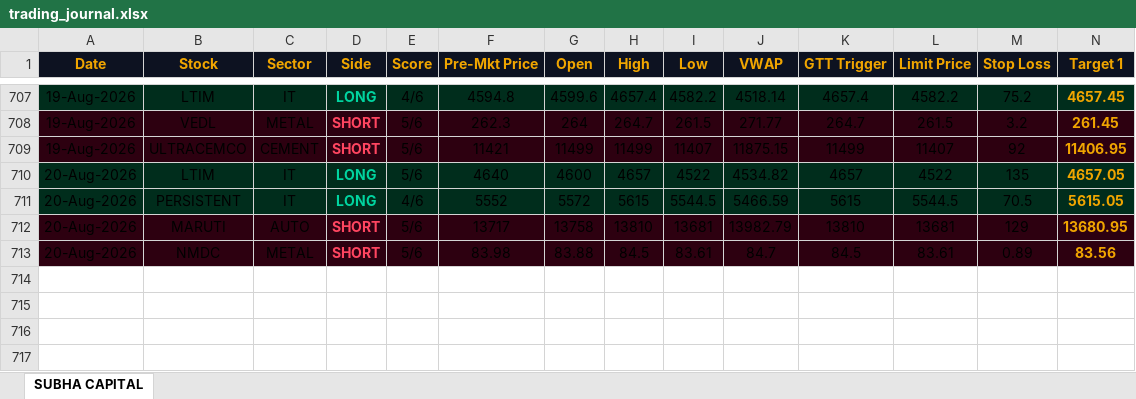
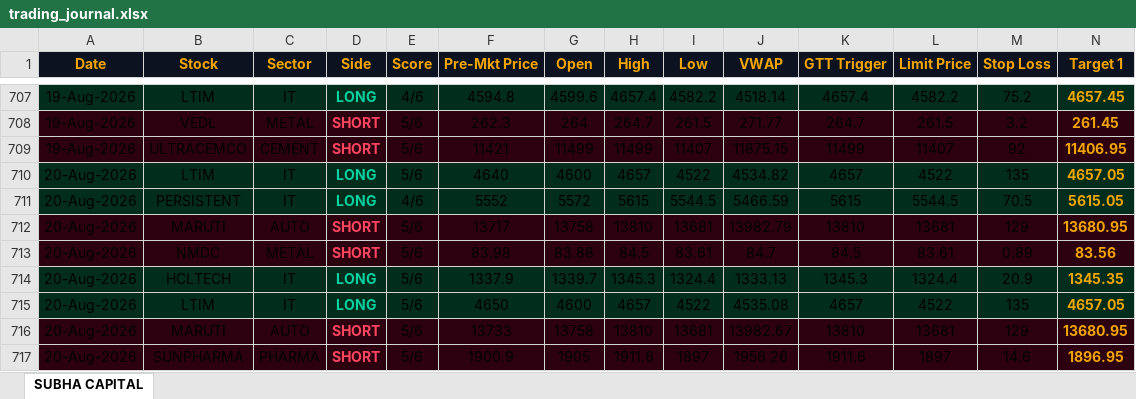
Before and after one commit to shashiravi2010-subha/subha-capital, an Excel workbook: trading_journal.xlsx, sheet SUBHA CAPITAL, drawn as a sheet; only a part is shown, gaps mark what is left out; values as stored, in another font and other column widths than the file's, no borders; rows hold the shown columns only; the diff names each change by its address in the sheet, - before the commit and + after, or states it on an @@ line.

Commit message:
Market data 20-Aug-2026 04:08 IST

```diff
--- a/trading_journal.xlsx (sheet SUBHA CAPITAL)
+++ b/trading_journal.xlsx (sheet SUBHA CAPITAL)
+row 714: 20-Aug-2026 | HCLTECH | IT | LONG | 5/6 | 1337.9 | 1339.7 | 1345.3 | 1324.4 | 1333.13 | 1345.3 | 1324.4 | 20.9 | 1345.35
+row 715: 20-Aug-2026 | LTIM | IT | LONG | 5/6 | 4650 | 4600 | 4657 | 4522 | 4535.08 | 4657 | 4522 | 135 | 4657.05
+row 716: 20-Aug-2026 | MARUTI | AUTO | SHORT | 5/6 | 13733 | 13758 | 13810 | 13681 | 13982.67 | 13810 | 13681 | 129 | 13680.95
+row 717: 20-Aug-2026 | SUNPHARMA | PHARMA | SHORT | 5/6 | 1900.9 | 1905 | 1911.6 | 1897 | 1956.26 | 1911.6 | 1897 | 14.6 | 1896.95
```
Also changed, not shown: 1 other file.
